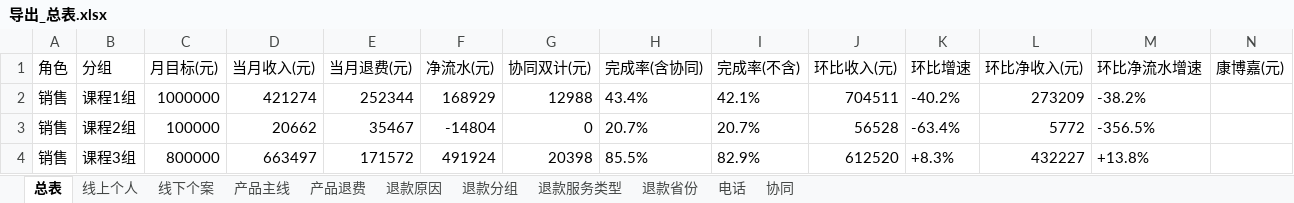
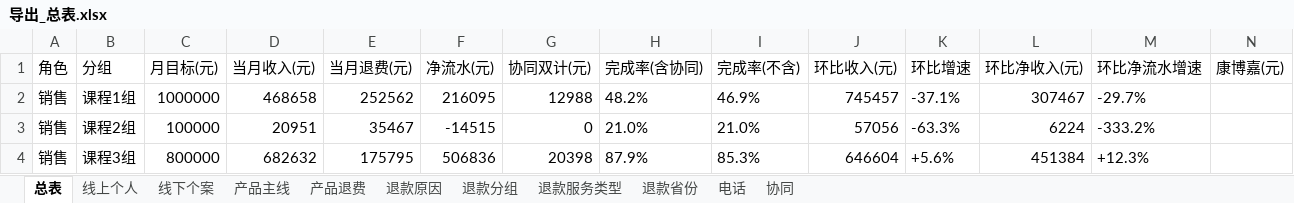
Before and after one commit to fannyqian/my-dashbord-for-guanxin, an Excel workbook: 导出_总表.xlsx, sheet 总表, drawn as a sheet; only a part is shown; values as stored, in another font and other column widths than the file's, no borders; the diff covers the shown part only; the diff names each change by its address in the sheet, - before the commit and + after, or states it on an @@ line.

```diff
--- a/导出_总表.xlsx (sheet 总表)
+++ b/导出_总表.xlsx (sheet 总表)
-D2 (当月收入(元)): 421274
+D2 (当月收入(元)): 468658
-E2 (当月退费(元)): 252344
+E2 (当月退费(元)): 252562
-F2 (净流水(元)): 168929
+F2 (净流水(元)): 216095
-H2 (完成率(含协同)): 43.4%
+H2 (完成率(含协同)): 48.2%
-I2 (完成率(不含)): 42.1%
+I2 (完成率(不含)): 46.9%
-J2 (环比收入(元)): 704511
+J2 (环比收入(元)): 745457
-K2 (环比增速): -40.2%
+K2 (环比增速): -37.1%
-L2 (环比净收入(元)): 273209
+L2 (环比净收入(元)): 307467
-M2 (环比净流水增速): -38.2%
+M2 (环比净流水增速): -29.7%
-D3 (当月收入(元)): 20662
+D3 (当月收入(元)): 20951
-F3 (净流水(元)): -14804
+F3 (净流水(元)): -14515
-H3 (完成率(含协同)): 20.7%
+H3 (完成率(含协同)): 21.0%
-I3 (完成率(不含)): 20.7%
+I3 (完成率(不含)): 21.0%
-J3 (环比收入(元)): 56528
+J3 (环比收入(元)): 57056
-K3 (环比增速): -63.4%
+K3 (环比增速): -63.3%
-L3 (环比净收入(元)): 5772
+L3 (环比净收入(元)): 6224
-M3 (环比净流水增速): -356.5%
+M3 (环比净流水增速): -333.2%
-D4 (当月收入(元)): 663497
+D4 (当月收入(元)): 682632
-E4 (当月退费(元)): 171572
+E4 (当月退费(元)): 175795
-F4 (净流水(元)): 491924
+F4 (净流水(元)): 506836
-H4 (完成率(含协同)): 85.5%
+H4 (完成率(含协同)): 87.9%
-I4 (完成率(不含)): 82.9%
+I4 (完成率(不含)): 85.3%
-J4 (环比收入(元)): 612520
+J4 (环比收入(元)): 646604
-K4 (环比增速): +8.3%
+K4 (环比增速): +5.6%
-L4 (环比净收入(元)): 432227
+L4 (环比净收入(元)): 451384
-M4 (环比净流水增速): +13.8%
+M4 (环比净流水增速): +12.3%
```
Also changed, not shown: 132 edited cells elsewhere in this sheet, sheet 产品主线, sheet 线下个案, sheet 线上个人, sheet 退款分组, sheet 退款省份, sheet 产品退费, 3 more sheets, 产品分析_导出.xlsx, 导出_按分组.xlsx, 5 other files.
